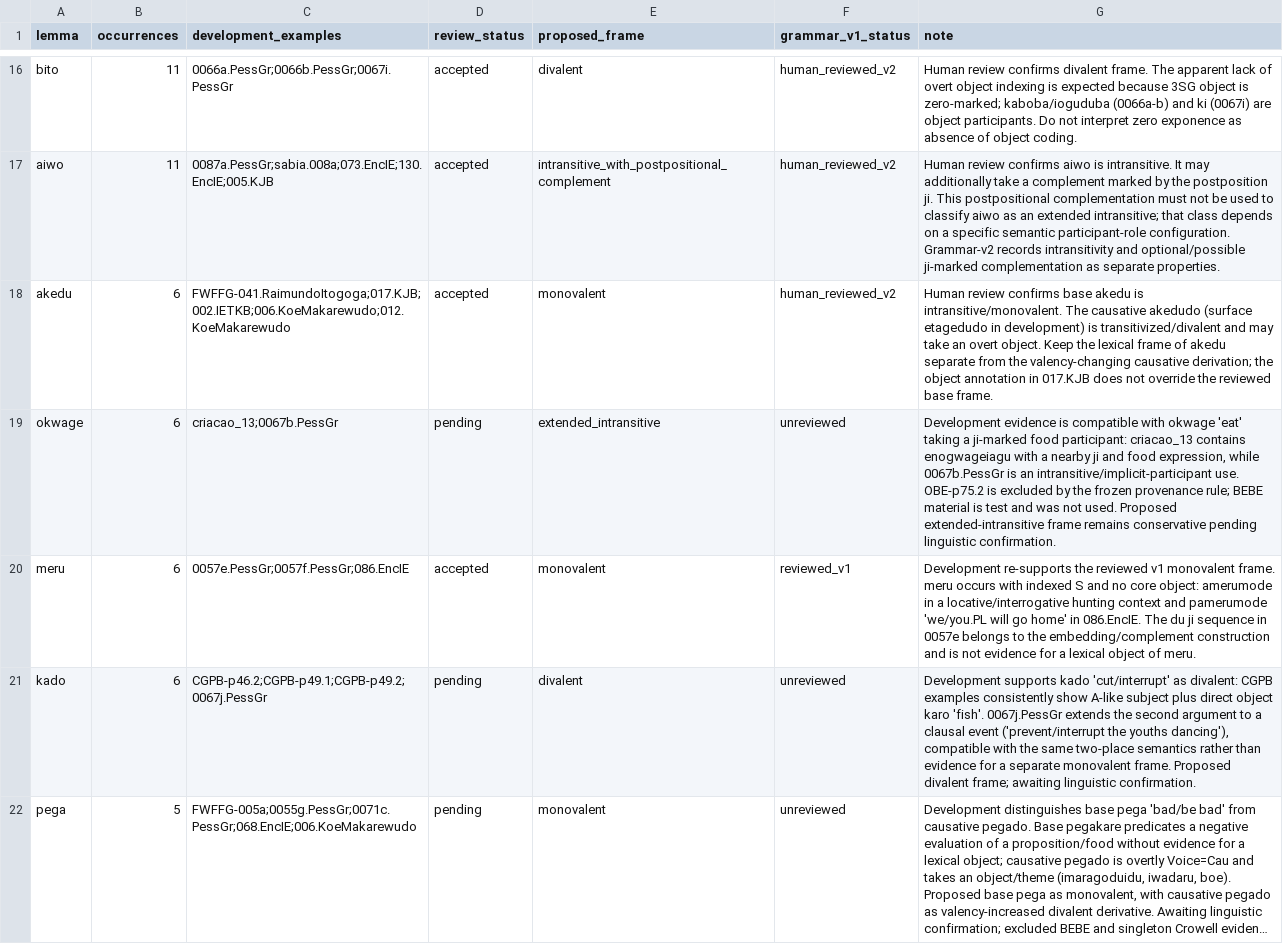
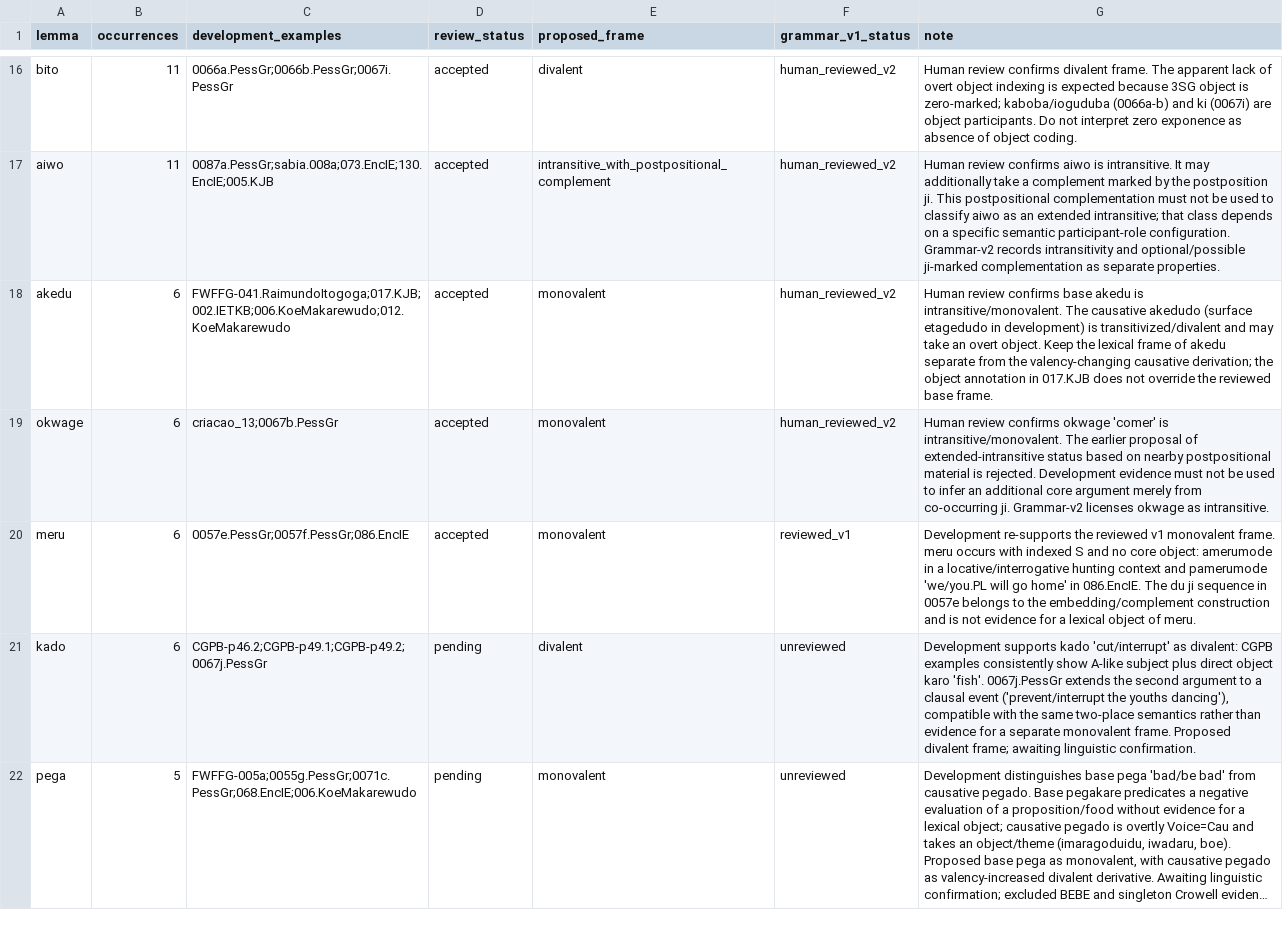
Before and after one commit to LanguageStructure/Bororo-Sentence-Generator-, a TSV file: article/grammar-v2/grammar_v2_review.tsv, drawn as a sheet; only a part is shown, gaps mark what is left out; long unchanged cells end in ….

Commit message:
Accept okwage as intransitive

```diff
--- a/article/grammar-v2/grammar_v2_review.tsv
+++ b/article/grammar-v2/grammar_v2_review.tsv
@@ -18,3 +18,3 @@ aiwo	11	0087a.PessGr;sabia.008a;073.EncIE;130.EncIE;005.KJB	accepted	intransitiv
 akedu	6	FWFFG-041.RaimundoItogoga;017.KJB;002.IETKB;006.KoeMakarewudo;012.KoeMakarewudo	accepted	monovalent	human_reviewed_v2	Human review confirms base akedu is intransitive/monovalent. The causative akedudo (surface etagedudo in development) is transitivized/divalent and may take an overt object. Keep the lexical frame of akedu separate from the valency-changing causative derivation; the object annotation in 017.KJB does not override the reviewed base frame.
-okwage	6	criacao_13;0067b.PessGr	pending	extended_intransitive	unreviewed	Development evidence is compatible with okwage 'eat' taking a ji-marked food participant: criacao_13 contains enogwageiagu with a nearby ji and food expression, while 0067b.PessGr is an intransitive/implicit-participant use. OBE-p75.2 is excluded by the frozen provenance rule; BEBE material is test and was not used. Proposed extended-intransitive frame remains conservative pending linguistic confirmation.
+okwage	6	criacao_13;0067b.PessGr	accepted	monovalent	human_reviewed_v2	Human review confirms okwage 'comer' is intransitive/monovalent. The earlier proposal of extended-intransitive status based on nearby postpositional material is rejected. Development evidence must not be used to infer an additional core argument merely from co-occurring ji. Grammar-v2 licenses okwage as intransitive.
 meru	6	0057e.PessGr;0057f.PessGr;086.EncIE	accepted	monovalent	reviewed_v1	Development re-supports the reviewed v1 monovalent frame. meru occurs with indexed S and no core object: amerumode in a locative/interrogative hunting context and pamerumode 'we/you.PL will go home' in 086.EncIE. The du ji sequence in 0057e belongs to the embedding/complement construction and is not evidence for a lexical object of meru.
```
